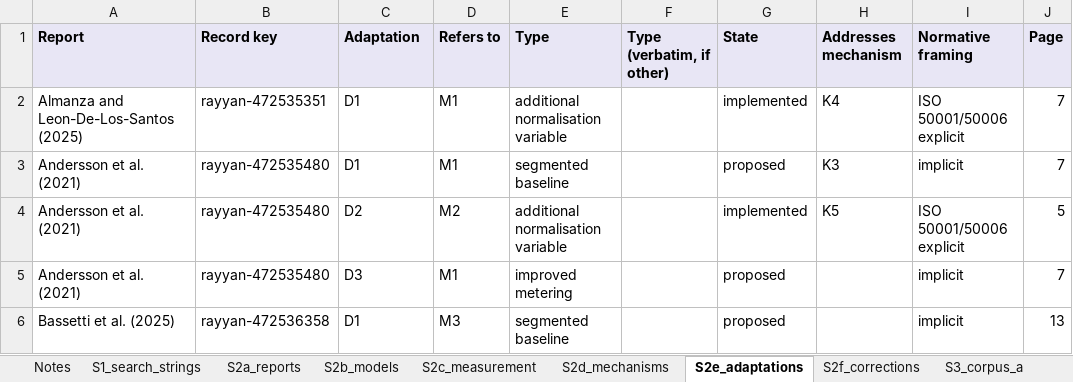
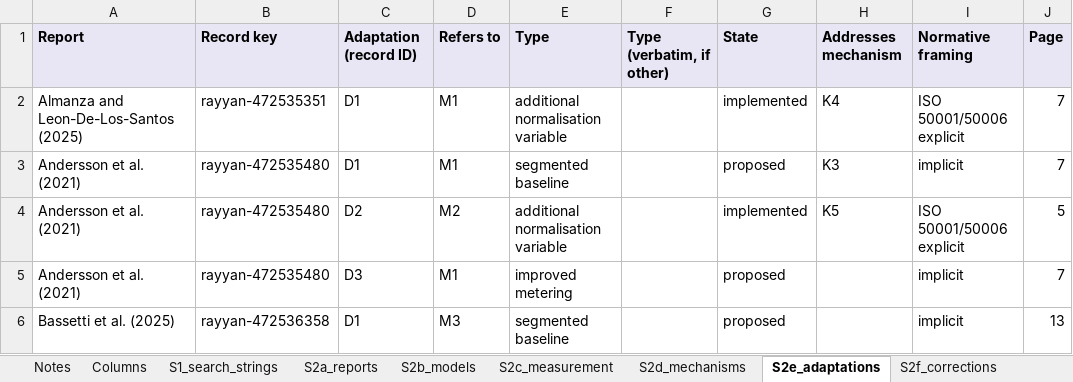
Before and after one commit to BRibeiro-Eng/energy-baseline-scoping-review, an Excel workbook: results/supplementary/Supplementary_Tables_S1-S3.xlsx, sheet S2e_adaptations, drawn as a sheet; only a part is shown; values as stored, in another font and other column widths than the file's, no borders; the diff names each change by its address in the sheet, - before the commit and + after, or states it on an @@ line.

```diff
--- a/results/supplementary/Supplementary_Tables_S1-S3.xlsx (sheet S2e_adaptations)
+++ b/results/supplementary/Supplementary_Tables_S1-S3.xlsx (sheet S2e_adaptations)
+sheet tab: Columns
-C1: Adaptation
+C1: Adaptation (record ID)
```
Also changed, not shown: sheet Notes, sheet S2d_mechanisms, 11 other files.
